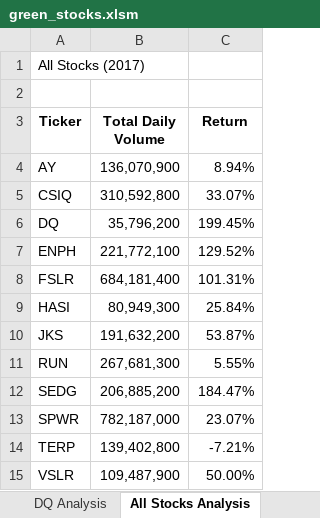
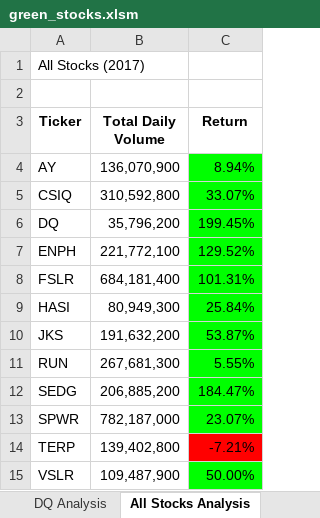
Before and after one commit to emma-wall/stock-analysis, an Excel workbook: green_stocks.xlsm, sheet All Stocks Analysis, drawn as a sheet; values as stored, in another font and other column widths than the file's, no borders; charts and pictures not drawn; the diff names each change by its address in the sheet, - before the commit and + after, or states it on an @@ line.

Commit message:
Add files via upload

```diff
--- a/green_stocks.xlsm (sheet All Stocks Analysis)
+++ b/green_stocks.xlsm (sheet All Stocks Analysis)
-C4:C13 fill: none
+C4:C13 fill: #00FF00
-C14 fill: none
+C14 fill: #FF0000
-C15 fill: none
+C15 fill: #00FF00
```
